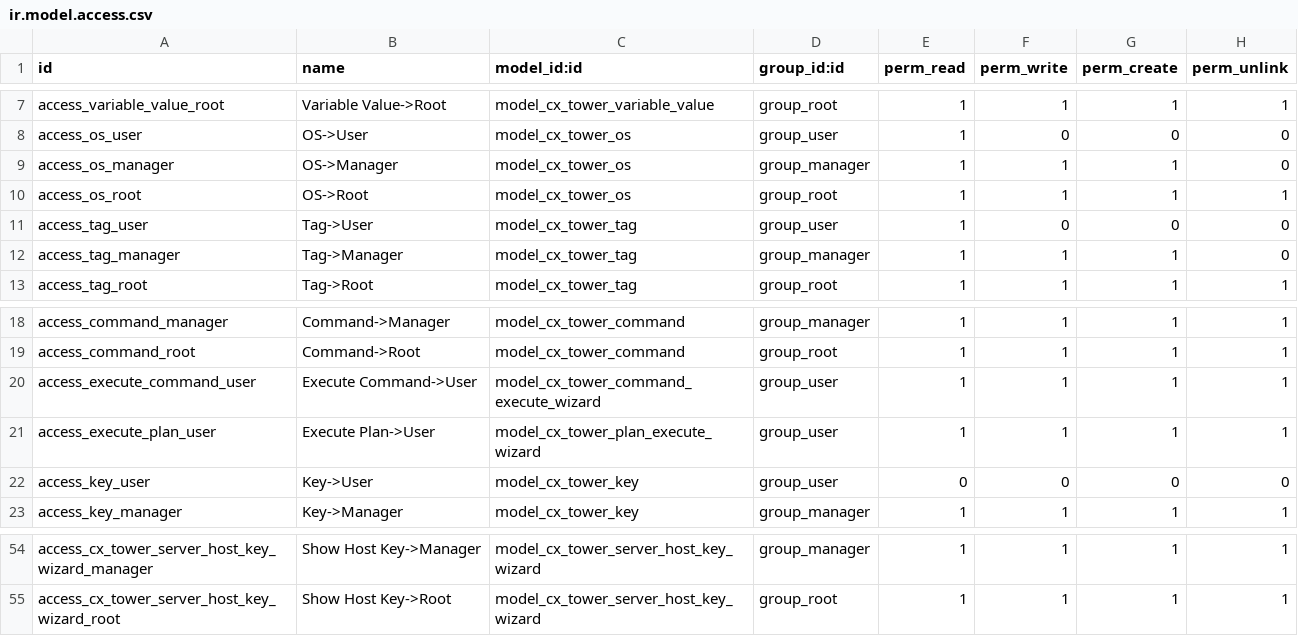
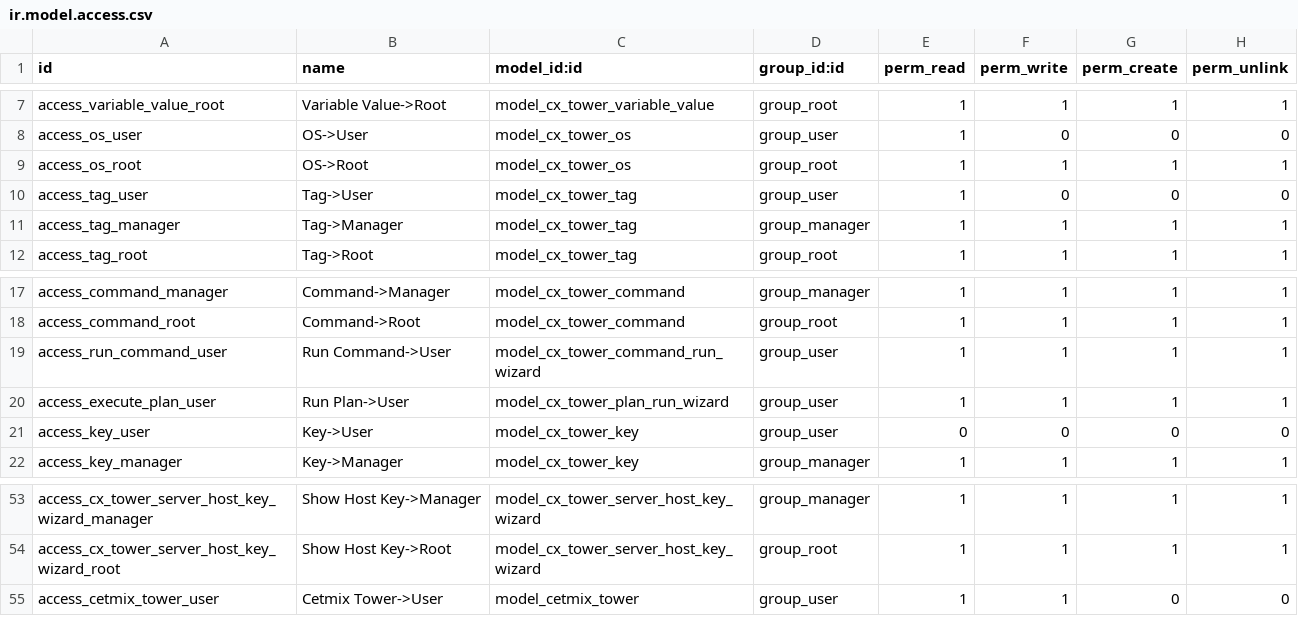
Before and after one commit to cetmix/cetmix-tower, a CSV file: cetmix_tower_server/security/ir.model.access.csv, drawn as a sheet; only a part is shown, gaps mark what is left out.

Commit message:
[IMP] cetmix_tower_server: UI/UX improvements
Server
--------

Allow to select "secret" type key only in the Server "Secrets" tab.

Server Log
-----------

Server log: allow to select only ssh and python commands for 'command' type logs

Command
----------

- Help is computed field now. This simplifies inheritance and extension
  when added new features.
- Show flight plans command is used in
- Rename `execute_command` into `run_command`:

**Why?**

Top level methods are often used in other modules and Odoo automation.
So we should keep their naming aligned with general naming recommendations.
Because we are using `Run Command` in UI, we should rename the method into
`run_command` too to keep UI and method names aligned.

Flight Plan
-----------

- Add `run_flight_plan` method to `cx.tower.server` model.
- Remove `execute` method from `cx.tower.plan` model:

**Why?**

We already have `run_command` method in `cx.tower.server` model.
However to run a flight plan before this updated user had to use `execute`
method from `cx.tower.plan` model.
Now user can use `run_flight_plan` method from `cx.tower.server` model,
so it makes code more consistent and easier to understand.
At the same time `execute` method from `cx.tower.plan` model is not needed
anymore and can be removed.

Files
-----

- Rename 'action_modify_code'. New name: 'action_unlink_from_template'
  to make it more clear
- Set default cron job for pulling files from server to 1 day
- Add general settings for Tower Server
- Update menu items
- Allow using '/' as dir in file path to work with files located in root dir

OS

```diff
--- a/cetmix_tower_server/security/ir.model.access.csv
+++ b/cetmix_tower_server/security/ir.model.access.csv
@@ -8,6 +8,5 @@ access_variable_value_root,Variable Value->Root,model_cx_tower_variable_value,gr
 access_os_user,OS->User,model_cx_tower_os,group_user,1,0,0,0
-access_os_manager,OS->Manager,model_cx_tower_os,group_manager,1,1,1,0
 access_os_root,OS->Root,model_cx_tower_os,group_root,1,1,1,1
 access_tag_user,Tag->User,model_cx_tower_tag,group_user,1,0,0,0
-access_tag_manager,Tag->Manager,model_cx_tower_tag,group_manager,1,1,1,0
+access_tag_manager,Tag->Manager,model_cx_tower_tag,group_manager,1,1,1,1
 access_tag_root,Tag->Root,model_cx_tower_tag,group_root,1,1,1,1
@@ -19,4 +18,4 @@ access_command_manager,Command->Manager,model_cx_tower_command,group_manager,1,1
 access_command_root,Command->Root,model_cx_tower_command,group_root,1,1,1,1
-access_execute_command_user,Execute Command->User,model_cx_tower_command_execute_wizard,group_user,1,1,1,1
-access_execute_plan_user,Execute Plan->User,model_cx_tower_plan_execute_wizard,group_user,1,1,1,1
+access_run_command_user,Run Command->User,model_cx_tower_command_run_wizard,group_user,1,1,1,1
+access_execute_plan_user,Run Plan->User,model_cx_tower_plan_run_wizard,group_user,1,1,1,1
 access_key_user,Key->User,model_cx_tower_key,group_user,0,0,0,0
@@ -55 +54,2 @@ access_cx_tower_server_host_key_wizard_manager,Show Host Key->Manager,model_cx_t
 access_cx_tower_server_host_key_wizard_root,Show Host Key->Root,model_cx_tower_server_host_key_wizard,group_root,1,1,1,1
+access_cetmix_tower_user,Cetmix Tower->User,model_cetmix_tower,group_user,1,1,0,0
```
Also changed, not shown: 58 other files.
